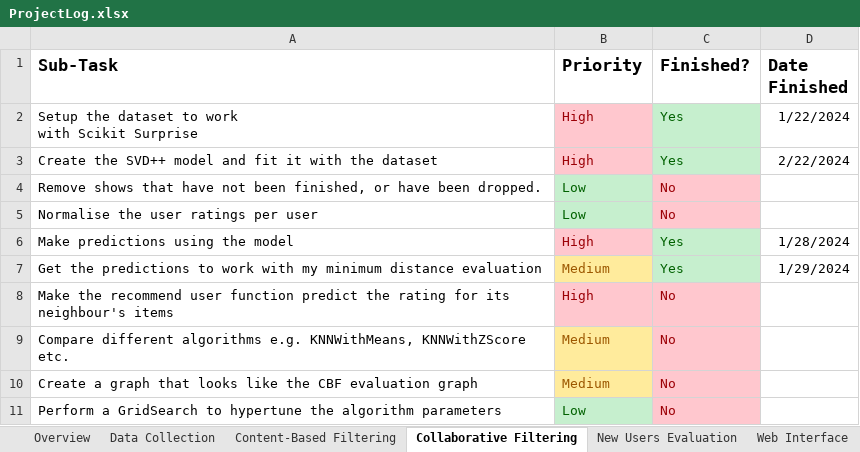
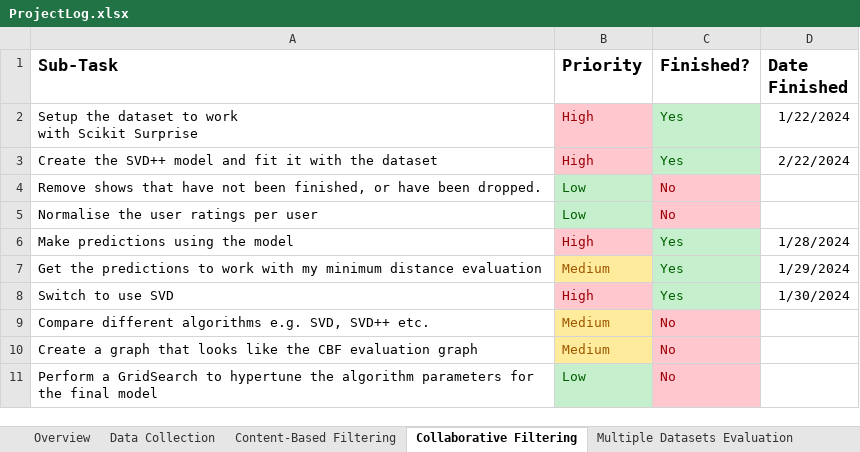
Before and after one commit to connorwmackay/animeRecommendationSystem, an Excel workbook: ProjectLog.xlsx, sheet Collaborative Filtering, drawn as a sheet; values as stored, in another font and other column widths than the file's, no borders; table styles not drawn; removed rows and columns are numbered as before the commit, all else as after; the diff names each change by its address in the sheet, - before the commit and + after, or states it on an @@ line.

Commit message:
Support SVD for the Collaborative Filtering

```diff
--- a/ProjectLog.xlsx (sheet Collaborative Filtering)
+++ b/ProjectLog.xlsx (sheet Collaborative Filtering)
-sheet tab: New Users Evaluation
+sheet tab: Multiple Datasets Evaluation
-row 8: Make the recommend user function predict the rating for its neighbour's items | High | No
+row 8: Switch to use SVD | High | Yes | 1/30/2024
-A9 (Sub-Task): …algorithms e.g. KNNWithMeans, KNNWithZScore etc.
+A9 (Sub-Task): …algorithms e.g. SVD, SVD++ etc.
-A11 (Sub-Task): …algorithm parameters
+A11 (Sub-Task): …algorithm parameters for the final model
```
Also changed, not shown: sheet Multiple Datasets Evaluation, sheet Content-Based Filtering, sheet Overview, 1 other file.
